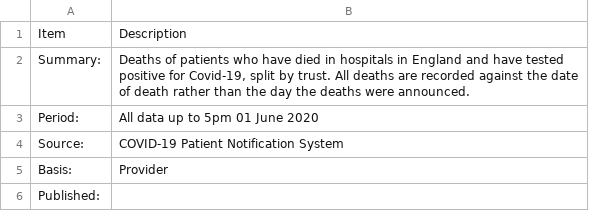
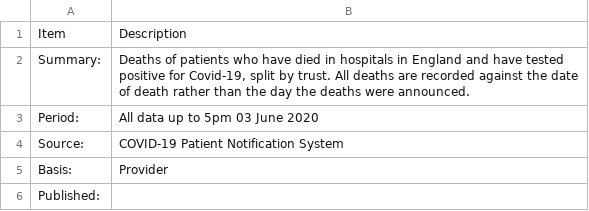
Before and after one commit to psychty/another_covid_repo, a CSV file: meta_trust_deaths.csv, drawn as a sheet.

```diff
--- a/meta_trust_deaths.csv
+++ b/meta_trust_deaths.csv
@@ -2,3 +2,3 @@
 "Summary:","Deaths of patients who have died in hospitals in England and have tested positive for Covid-19, split by trust. All deaths are recorded against the date of death rather than the day the deaths were announced."
-"Period:","All data up to 5pm 01 June 2020"
+"Period:","All data up to 5pm 03 June 2020"
 "Source:","COVID-19 Patient Notification System"
```
Also changed, not shown: daily_trust_deaths.csv, daily_trust_deaths_table.csv, 31 other files.
